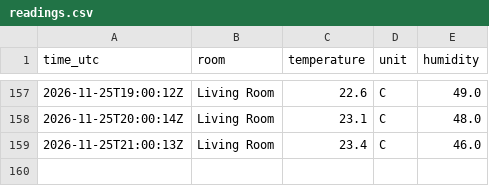
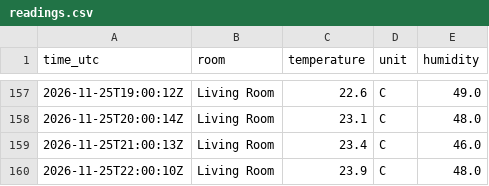
Before and after one commit to EidenGarcia/homepod-climate-log, a CSV file: readings.csv, drawn as a sheet; only a part is shown, gaps mark what is left out; the diff names each change by its address in the sheet, - before the commit and + after, or states it on an @@ line.

```diff
--- a/readings.csv
+++ b/readings.csv
+row 160: 2026-11-25T22:00:10Z | Living Room | 23.9 | C | 48.0
```
